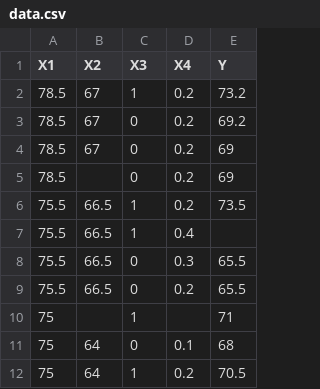
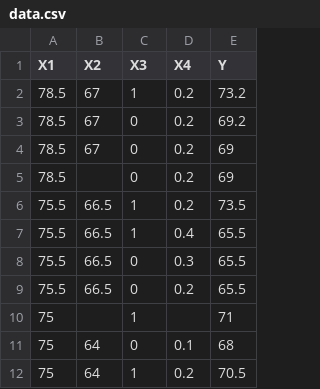
Before and after one commit to OnePewStrike/LearningPython, a CSV file: DataMining/data.csv, drawn as a sheet.

```diff
--- a/DataMining/data.csv
+++ b/DataMining/data.csv
@@ -6,3 +6,3 @@ X1,X2,X3,X4,Y
 75.5,66.5,1,0.2,73.5
-75.5,66.5,1,0.4,
+75.5,66.5,1,0.4,65.5
 75.5,66.5,0,0.3,65.5
```
Also changed, not shown: data.csv, 2 other files.
